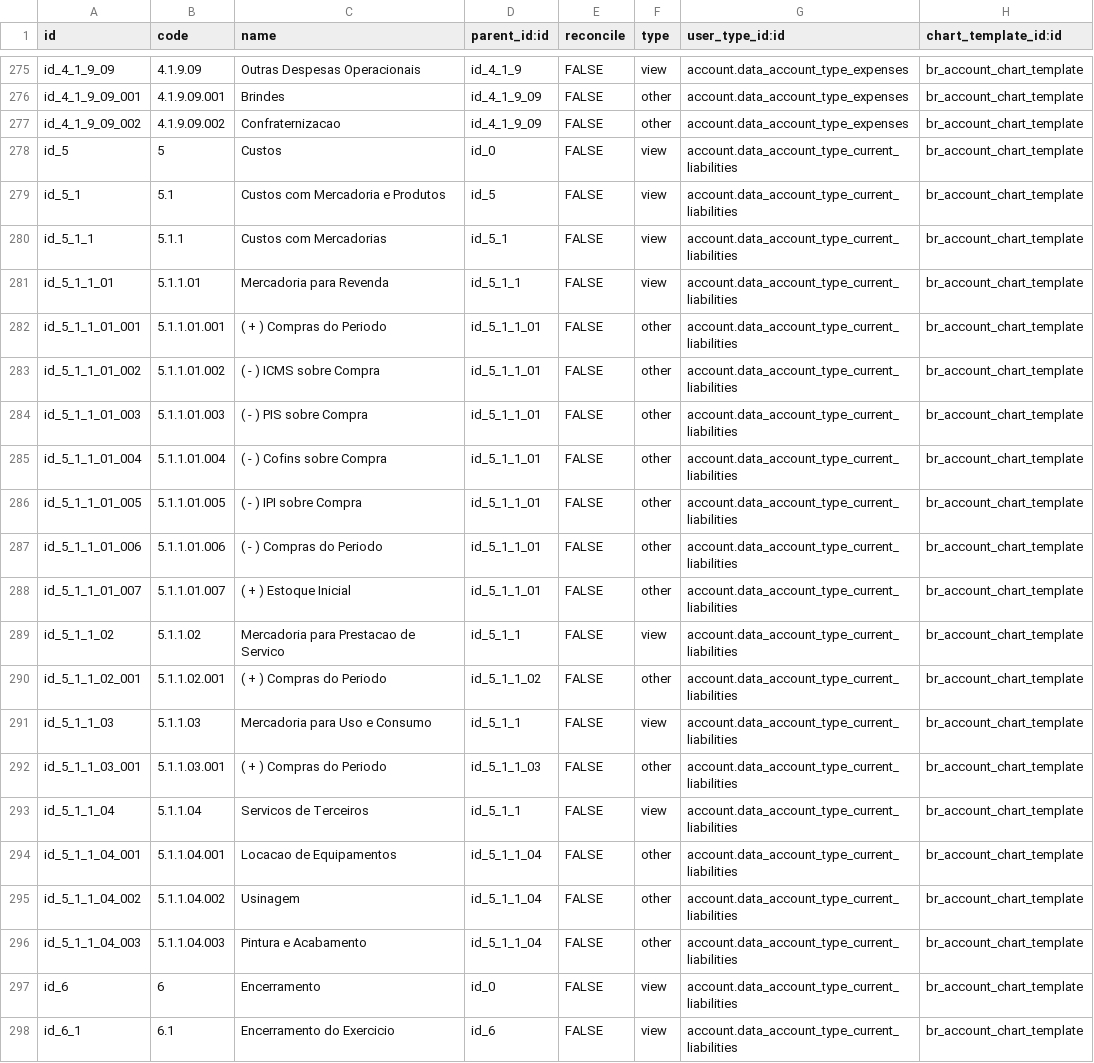
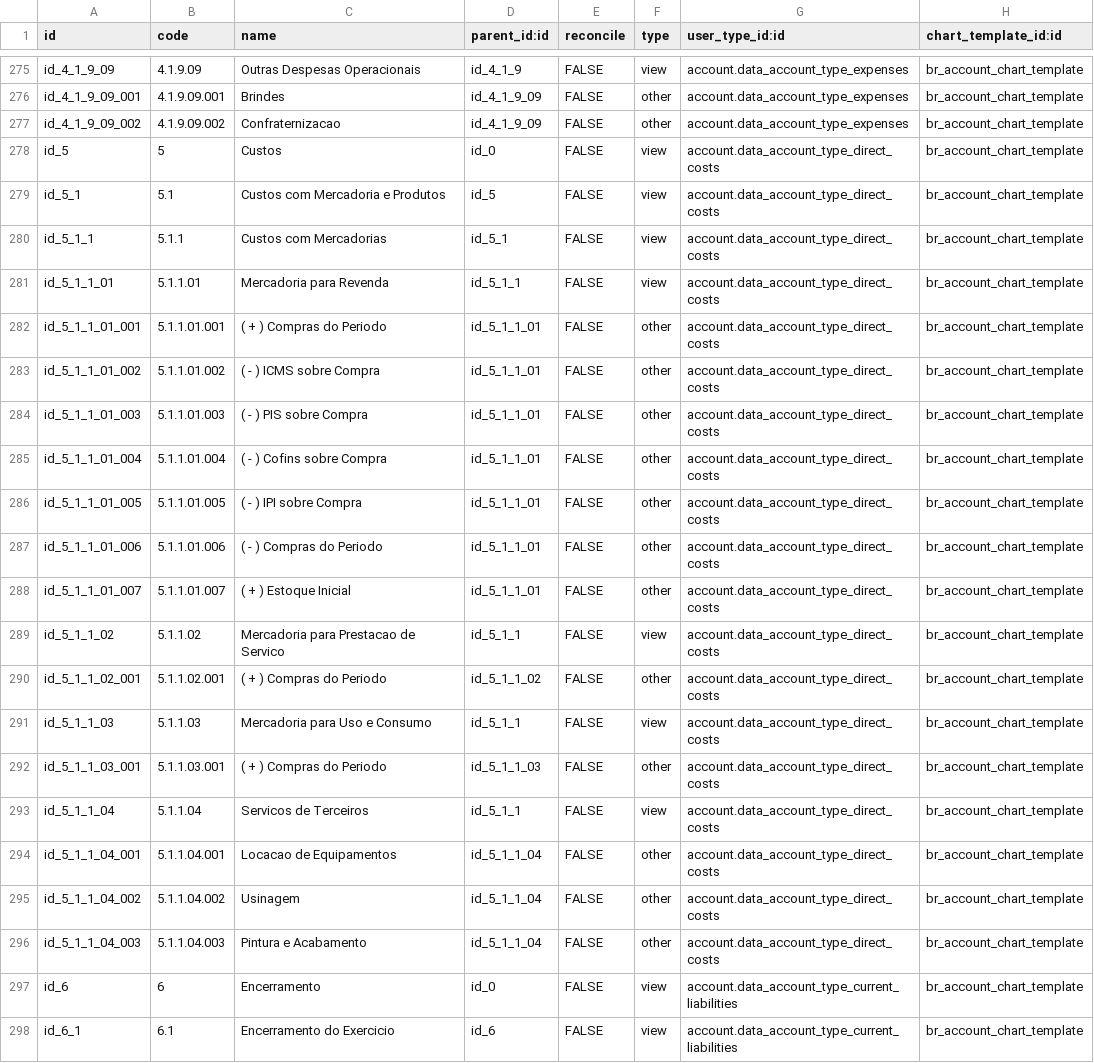
Before and after one commit to Trust-Code/odoo-brasil, a CSV file: br_coa/data/account.account.template.csv, drawn as a sheet; only a part is shown, gaps mark what is left out; the diff covers the shown part only.

```diff
--- a/br_coa/data/account.account.template.csv
+++ b/br_coa/data/account.account.template.csv
@@ -277,21 +277,21 @@ id_4_1_9_09_001,4.1.9.09.001,Brindes,id_4_1_9_09,FALSE,other,account.data_accoun
 id_4_1_9_09_002,4.1.9.09.002,Confraternizacao,id_4_1_9_09,FALSE,other,account.data_account_type_expenses,br_account_chart_template
-id_5,5,Custos,id_0,FALSE,view,account.data_account_type_current_liabilities,br_account_chart_template
-id_5_1,5.1,Custos com Mercadoria e Produtos,id_5,FALSE,view,account.data_account_type_current_liabilities,br_account_chart_template
-id_5_1_1,5.1.1,Custos com Mercadorias,id_5_1,FALSE,view,account.data_account_type_current_liabilities,br_account_chart_template
-id_5_1_1_01,5.1.1.01,Mercadoria para Revenda,id_5_1_1,FALSE,view,account.data_account_type_current_liabilities,br_account_chart_template
-id_5_1_1_01_001,5.1.1.01.001,( + ) Compras do Periodo,id_5_1_1_01,FALSE,other,account.data_account_type_current_liabilities,br_account_chart_template
-id_5_1_1_01_002,5.1.1.01.002,( - ) ICMS sobre Compra,id_5_1_1_01,FALSE,other,account.data_account_type_current_liabilities,br_account_chart_template
-id_5_1_1_01_003,5.1.1.01.003,( - ) PIS sobre Compra,id_5_1_1_01,FALSE,other,account.data_account_type_current_liabilities,br_account_chart_template
-id_5_1_1_01_004,5.1.1.01.004,( - ) Cofins sobre Compra,id_5_1_1_01,FALSE,other,account.data_account_type_current_liabilities,br_account_chart_template
-id_5_1_1_01_005,5.1.1.01.005,( - ) IPI sobre Compra,id_5_1_1_01,FALSE,other,account.data_account_type_current_liabilities,br_account_chart_template
-id_5_1_1_01_006,5.1.1.01.006,( - ) Compras do Periodo,id_5_1_1_01,FALSE,other,account.data_account_type_current_liabilities,br_account_chart_template
-id_5_1_1_01_007,5.1.1.01.007,( + ) Estoque Inicial,id_5_1_1_01,FALSE,other,account.data_account_type_current_liabilities,br_account_chart_template
-id_5_1_1_02,5.1.1.02,Mercadoria para Prestacao de Servico,id_5_1_1,FALSE,view,account.data_account_type_current_liabilities,br_account_chart_template
-id_5_1_1_02_001,5.1.1.02.001,( + ) Compras do Periodo,id_5_1_1_02,FALSE,other,account.data_account_type_current_liabilities,br_account_chart_template
-id_5_1_1_03,5.1.1.03,Mercadoria  para Uso e Consumo,id_5_1_1,FALSE,view,account.data_account_type_current_liabilities,br_account_chart_template
-id_5_1_1_03_001,5.1.1.03.001,( + ) Compras do Periodo,id_5_1_1_03,FALSE,other,account.data_account_type_current_liabilities,br_account_chart_template
-id_5_1_1_04,5.1.1.04,Servicos de Terceiros,id_5_1_1,FALSE,view,account.data_account_type_current_liabilities,br_account_chart_template
-id_5_1_1_04_001,5.1.1.04.001,Locacao de Equipamentos,id_5_1_1_04,FALSE,other,account.data_account_type_current_liabilities,br_account_chart_template
-id_5_1_1_04_002,5.1.1.04.002,Usinagem,id_5_1_1_04,FALSE,other,account.data_account_type_current_liabilities,br_account_chart_template
-id_5_1_1_04_003,5.1.1.04.003,Pintura e Acabamento,id_5_1_1_04,FALSE,other,account.data_account_type_current_liabilities,br_account_chart_template
+id_5,5,Custos,id_0,FALSE,view,account.data_account_type_direct_costs,br_account_chart_template
+id_5_1,5.1,Custos com Mercadoria e Produtos,id_5,FALSE,view,account.data_account_type_direct_costs,br_account_chart_template
+id_5_1_1,5.1.1,Custos com Mercadorias,id_5_1,FALSE,view,account.data_account_type_direct_costs,br_account_chart_template
+id_5_1_1_01,5.1.1.01,Mercadoria para Revenda,id_5_1_1,FALSE,view,account.data_account_type_direct_costs,br_account_chart_template
+id_5_1_1_01_001,5.1.1.01.001,( + ) Compras do Periodo,id_5_1_1_01,FALSE,other,account.data_account_type_direct_costs,br_account_chart_template
+id_5_1_1_01_002,5.1.1.01.002,( - ) ICMS sobre Compra,id_5_1_1_01,FALSE,other,account.data_account_type_direct_costs,br_account_chart_template
+id_5_1_1_01_003,5.1.1.01.003,( - ) PIS sobre Compra,id_5_1_1_01,FALSE,other,account.data_account_type_direct_costs,br_account_chart_template
+id_5_1_1_01_004,5.1.1.01.004,( - ) Cofins sobre Compra,id_5_1_1_01,FALSE,other,account.data_account_type_direct_costs,br_account_chart_template
+id_5_1_1_01_005,5.1.1.01.005,( - ) IPI sobre Compra,id_5_1_1_01,FALSE,other,account.data_account_type_direct_costs,br_account_chart_template
+id_5_1_1_01_006,5.1.1.01.006,( - ) Compras do Periodo,id_5_1_1_01,FALSE,other,account.data_account_type_direct_costs,br_account_chart_template
+id_5_1_1_01_007,5.1.1.01.007,( + ) Estoque Inicial,id_5_1_1_01,FALSE,other,account.data_account_type_direct_costs,br_account_chart_template
+id_5_1_1_02,5.1.1.02,Mercadoria para Prestacao de Servico,id_5_1_1,FALSE,view,account.data_account_type_direct_costs,br_account_chart_template
+id_5_1_1_02_001,5.1.1.02.001,( + ) Compras do Periodo,id_5_1_1_02,FALSE,other,account.data_account_type_direct_costs,br_account_chart_template
+id_5_1_1_03,5.1.1.03,Mercadoria  para Uso e Consumo,id_5_1_1,FALSE,view,account.data_account_type_direct_costs,br_account_chart_template
+id_5_1_1_03_001,5.1.1.03.001,( + ) Compras do Periodo,id_5_1_1_03,FALSE,other,account.data_account_type_direct_costs,br_account_chart_template
+id_5_1_1_04,5.1.1.04,Servicos de Terceiros,id_5_1_1,FALSE,view,account.data_account_type_direct_costs,br_account_chart_template
+id_5_1_1_04_001,5.1.1.04.001,Locacao de Equipamentos,id_5_1_1_04,FALSE,other,account.data_account_type_direct_costs,br_account_chart_template
+id_5_1_1_04_002,5.1.1.04.002,Usinagem,id_5_1_1_04,FALSE,other,account.data_account_type_direct_costs,br_account_chart_template
+id_5_1_1_04_003,5.1.1.04.003,Pintura e Acabamento,id_5_1_1_04,FALSE,other,account.data_account_type_direct_costs,br_account_chart_template
 id_6,6,Encerramento,id_0,FALSE,view,account.data_account_type_current_liabilities,br_account_chart_template
```
Also changed, not shown: 62 edited cells elsewhere in this file.
